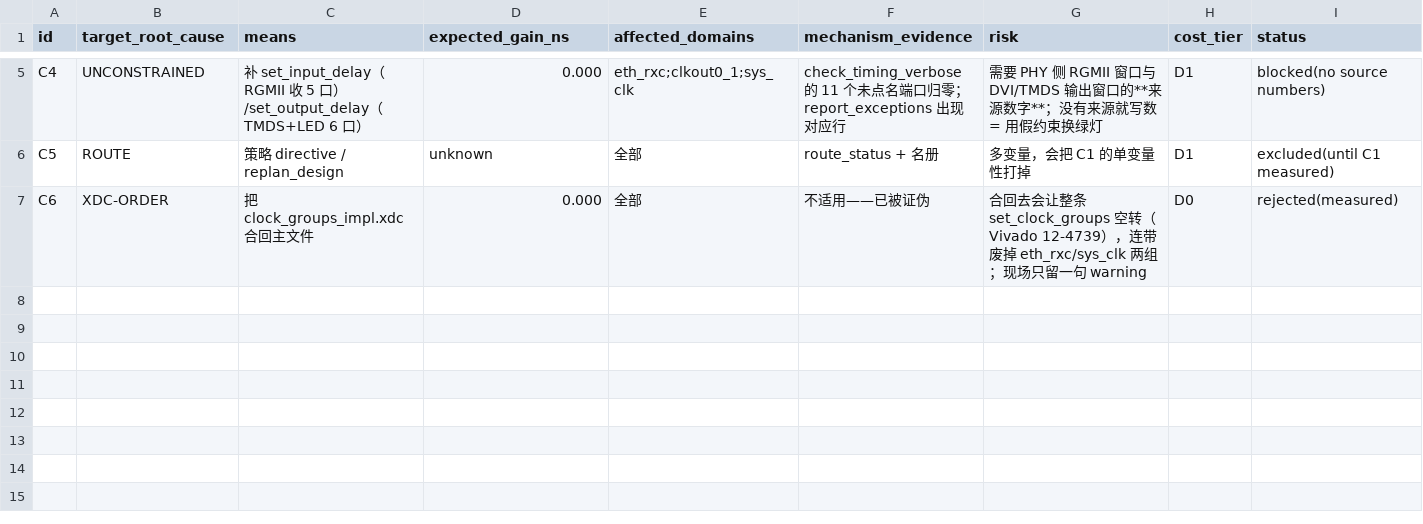
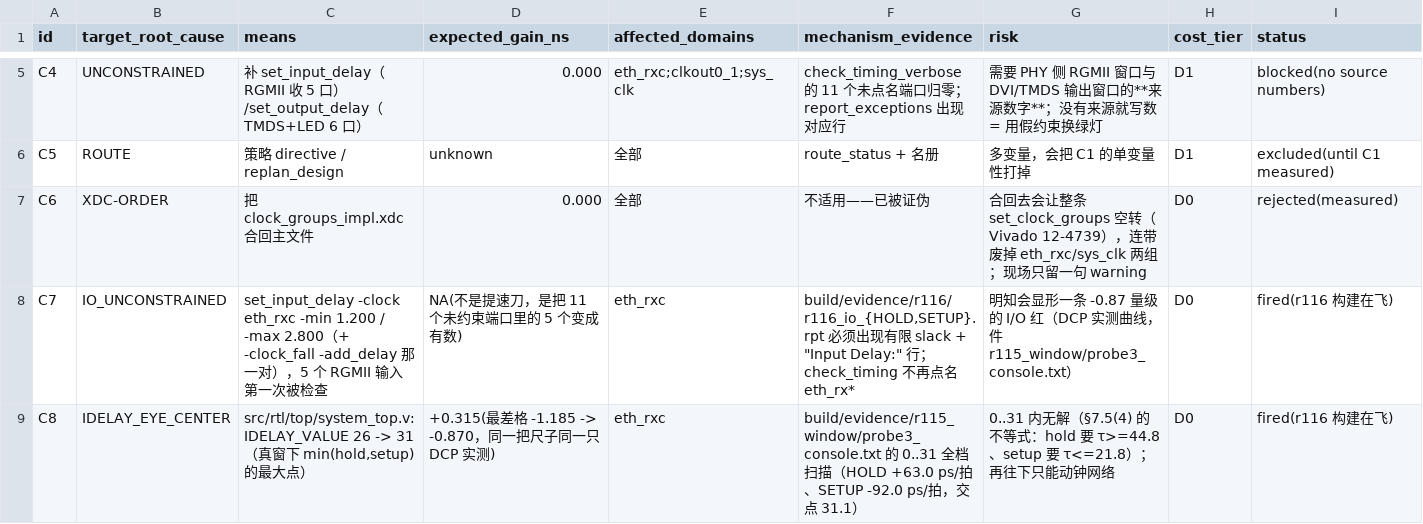
Before and after one commit to Uie-v-uiE/Video_Processing, a TSV file: docs/timing/cut_ledger.tsv, drawn as a sheet; only a part is shown, gaps mark what is left out.

Commit message:
r116 文档账：I/O 债 11→6（5 个 RGMII 输入进构建，输出侧 6 个仍无来源）、切割台账补 C7/C8 两行、stage2 看门狗与两份板级资料抄件入库

```diff
--- a/docs/timing/cut_ledger.tsv
+++ b/docs/timing/cut_ledger.tsv
@@ -7 +7,3 @@ C5	ROUTE	策略 directive / replan_design	unknown	全部	route_status + 名册
 C6	XDC-ORDER	把 clock_groups_impl.xdc 合回主文件	0.000	全部	不适用——已被证伪	合回去会让整条 set_clock_groups 空转（Vivado 12-4739），连带废掉 eth_rxc/sys_clk 两组；现场只留一句 warning	D0	rejected(measured)
+C7	IO_UNCONSTRAINED	set_input_delay -clock eth_rxc -min 1.200 / -max 2.800（+ -clock_fall -add_delay 那一对），5 个 RGMII 输入第一次被检查	NA(不是提速刀，是把 11 个未约束端口里的 5 个变成有数)	eth_rxc	build/evidence/r116/r116_io_{HOLD,SETUP}.rpt 必须出现有限 slack + "Input Delay:" 行；check_timing 不再点名 eth_rx*	明知会显形一条 -0.87 量级的 I/O 红（DCP 实测曲线，件 r115_window/probe3_console.txt）	D0	fired(r116 构建在飞)
+C8	IDELAY_EYE_CENTER	src/rtl/top/system_top.v: IDELAY_VALUE 26 -> 31（真窗下 min(hold,setup) 的最大点）	+0.315(最差格 -1.185 -> -0.870，同一把尺子同一只 DCP 实测)	eth_rxc	build/evidence/r115_window/probe3_console.txt 的 0..31 全档扫描（HOLD +63.0 ps/拍、SETUP -92.0 ps/拍，交点 31.1）	0..31 内无解（§7.5(4) 的不等式：hold 要 τ>=44.8、setup 要 τ<=21.8）；再往下只能动钟网络	D0	fired(r116 构建在飞)
```
Also changed, not shown: 4 other files.
